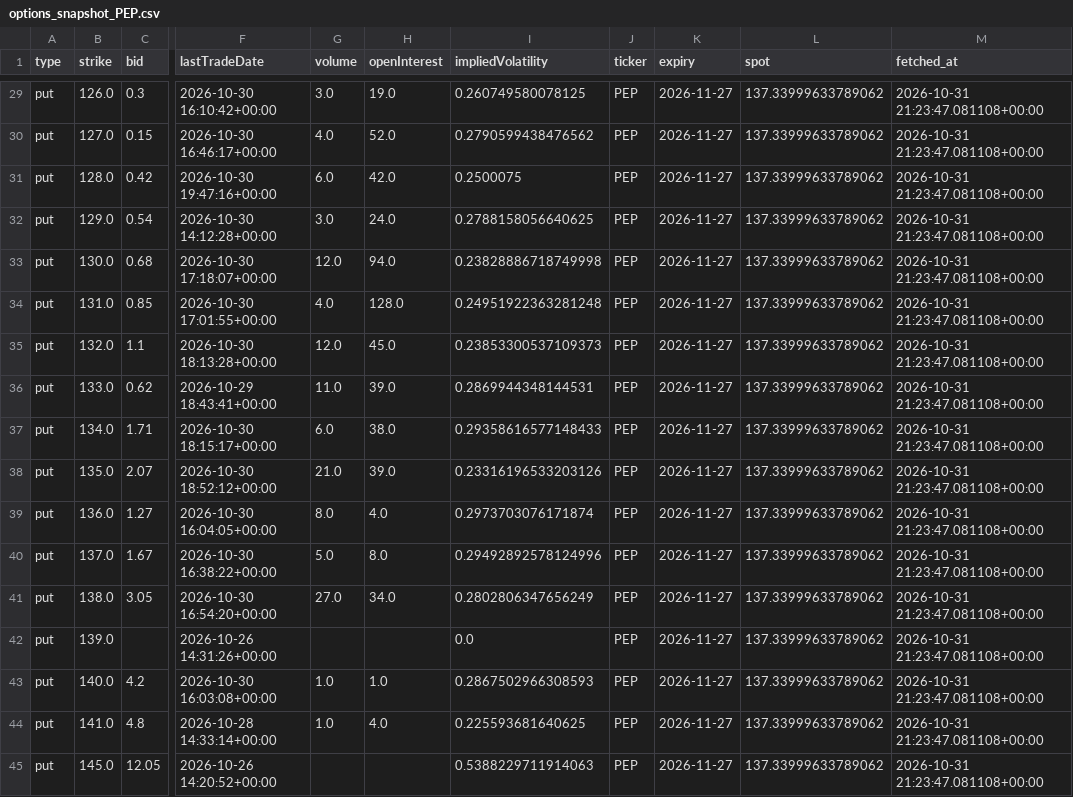
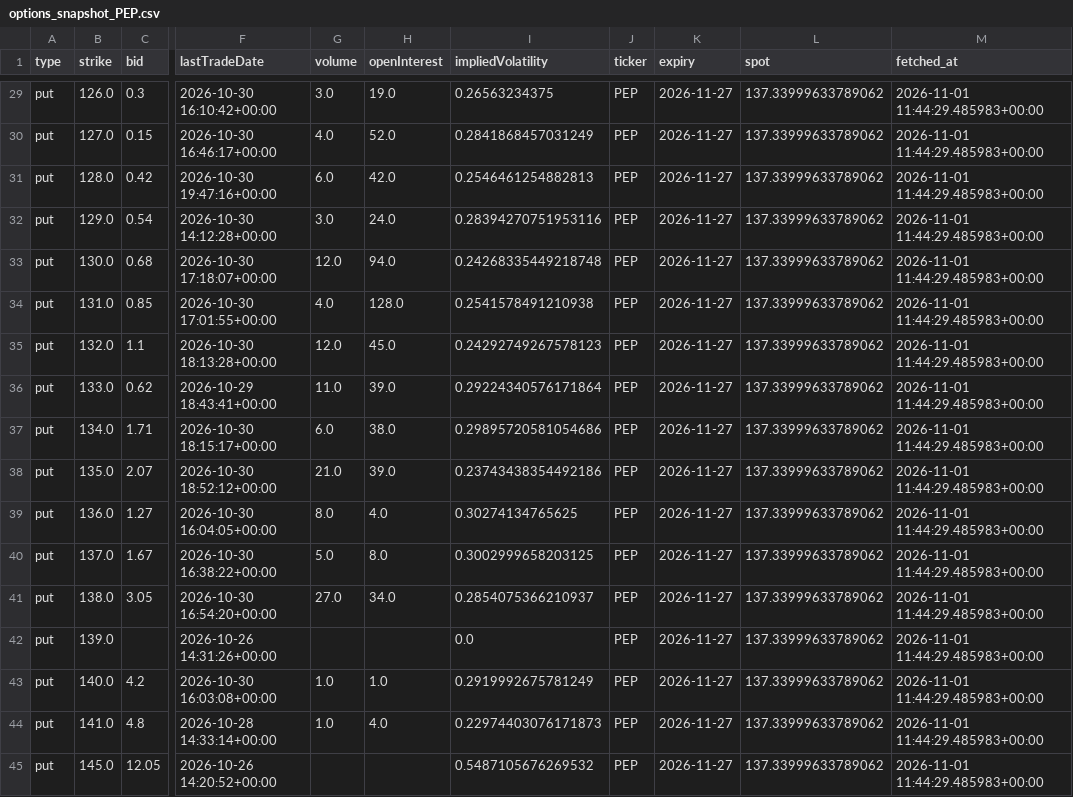
Before and after one commit to Li52utm/ko-pep-pairs-trading, a CSV file: results/options_snapshot_PEP.csv, drawn as a sheet; only a part is shown, gaps mark what is left out; the diff covers the shown part only; the diff names each change by its address in the sheet, - before the commit and + after, or states it on an @@ line.

```diff
--- a/results/options_snapshot_PEP.csv
+++ b/results/options_snapshot_PEP.csv
-I29 (impliedVolatility): 0.260749580078125
+I29 (impliedVolatility): 0.26563234375
-M29:M45 (fetched_at): 2026-10-31 21:23:47.081108+00:00
+M29:M45 (fetched_at): 2026-11-01 11:44:29.485983+00:00
-I30 (impliedVolatility): 0.2790599438476562
+I30 (impliedVolatility): 0.2841868457031249
-I31 (impliedVolatility): 0.2500075
+I31 (impliedVolatility): 0.2546461254882813
-I32 (impliedVolatility): 0.2788158056640625
+I32 (impliedVolatility): 0.28394270751953116
-I33 (impliedVolatility): 0.23828886718749998
+I33 (impliedVolatility): 0.24268335449218748
-I34 (impliedVolatility): 0.24951922363281248
+I34 (impliedVolatility): 0.2541578491210938
-I35 (impliedVolatility): 0.23853300537109373
+I35 (impliedVolatility): 0.24292749267578123
-I36 (impliedVolatility): 0.2869944348144531
+I36 (impliedVolatility): 0.29224340576171864
-I37 (impliedVolatility): 0.29358616577148433
+I37 (impliedVolatility): 0.29895720581054686
-I38 (impliedVolatility): 0.23316196533203126
+I38 (impliedVolatility): 0.23743438354492186
-I39 (impliedVolatility): 0.2973703076171874
+I39 (impliedVolatility): 0.30274134765625
-I40 (impliedVolatility): 0.29492892578124996
+I40 (impliedVolatility): 0.3002999658203125
-I41 (impliedVolatility): 0.2802806347656249
+I41 (impliedVolatility): 0.2854075366210937
-I43 (impliedVolatility): 0.2867502966308593
+I43 (impliedVolatility): 0.2919992675781249
-I44 (impliedVolatility): 0.225593681640625
+I44 (impliedVolatility): 0.22974403076171873
-I45 (impliedVolatility): 0.5388229711914063
+I45 (impliedVolatility): 0.5487105676269532
```
Also changed, not shown: 54 edited cells elsewhere in this file, results/grid.csv, results/pair_hunt_hindsight.csv, 29 other files.
